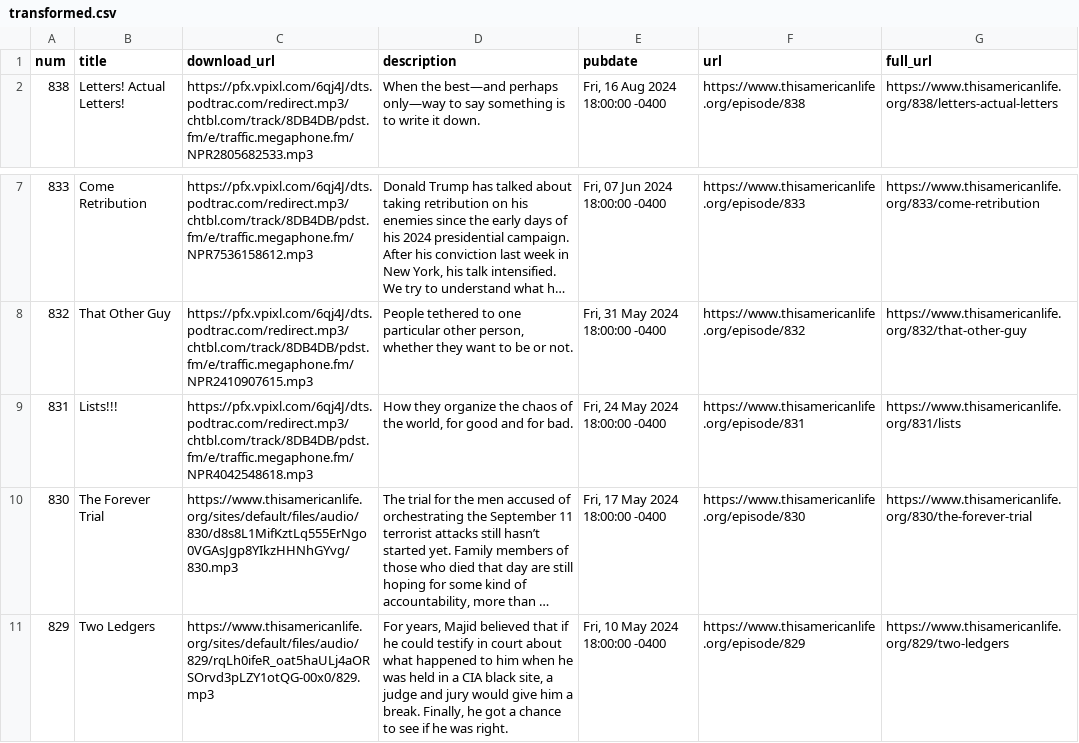
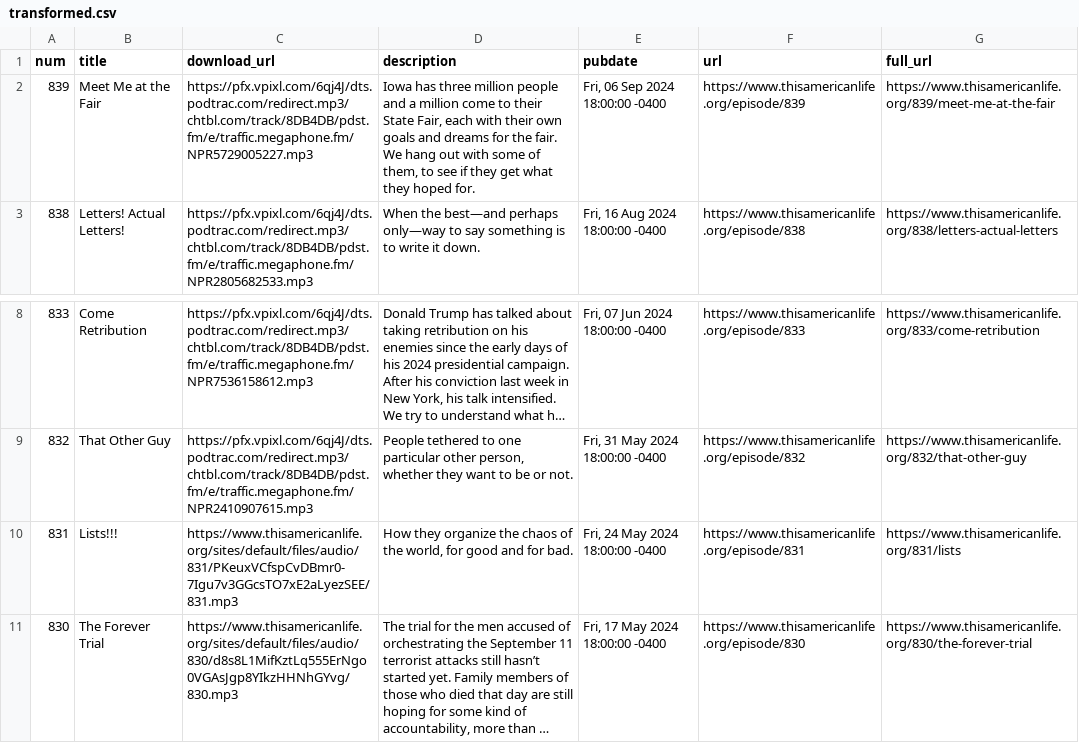
Before and after one commit to dcadata/this-american-life-archive, a CSV file: data/transformed.csv, drawn as a sheet; only a part is shown, gaps mark what is left out; the shorter side is filled out with more unchanged rows; long unchanged cells end in …; addresses are those after the commit; the diff names each change by its address in the sheet, - before the commit and + after, or states it on an @@ line.

```diff
--- a/data/transformed.csv
+++ b/data/transformed.csv
+row 2: 839 | Meet Me at the Fair | https://pfx.vpixl.com/6qj4J/dts.podtrac.com/redirect.mp3/chtbl.com/track/8DB4DB/pdst.fm/e/traffic.megaphone.fm/NPR5729005227.mp3 | Iowa has three million people and a million come to their State Fair, each with their own goals and dreams for the fair. We hang out with some of them, to see if they get what they hoped for. | Fri, 06 Sep 2024 18:00:00 -0400 | https://www.thisamericanlife.org/episode/839 | https://www.thisamericanlife.org/839/meet-me-at-the-fair
-C10 (download_url): https://pfx.vpixl.com/6qj4J/dts.podtrac.com/redirect.mp3/chtbl.com/track/8DB4DB/pdst.fm/e/traffic.megaphone.fm/NPR4042548618.mp3
+C10 (download_url): https://www.thisamericanlife.org/sites/default/files/audio/831/PKeuxVCfspCvDBmr0-7Igu7v3GGcsTO7xE2aLyezSEE/831.mp3
```
Also changed, not shown: data/raw.csv, 1 other file.
